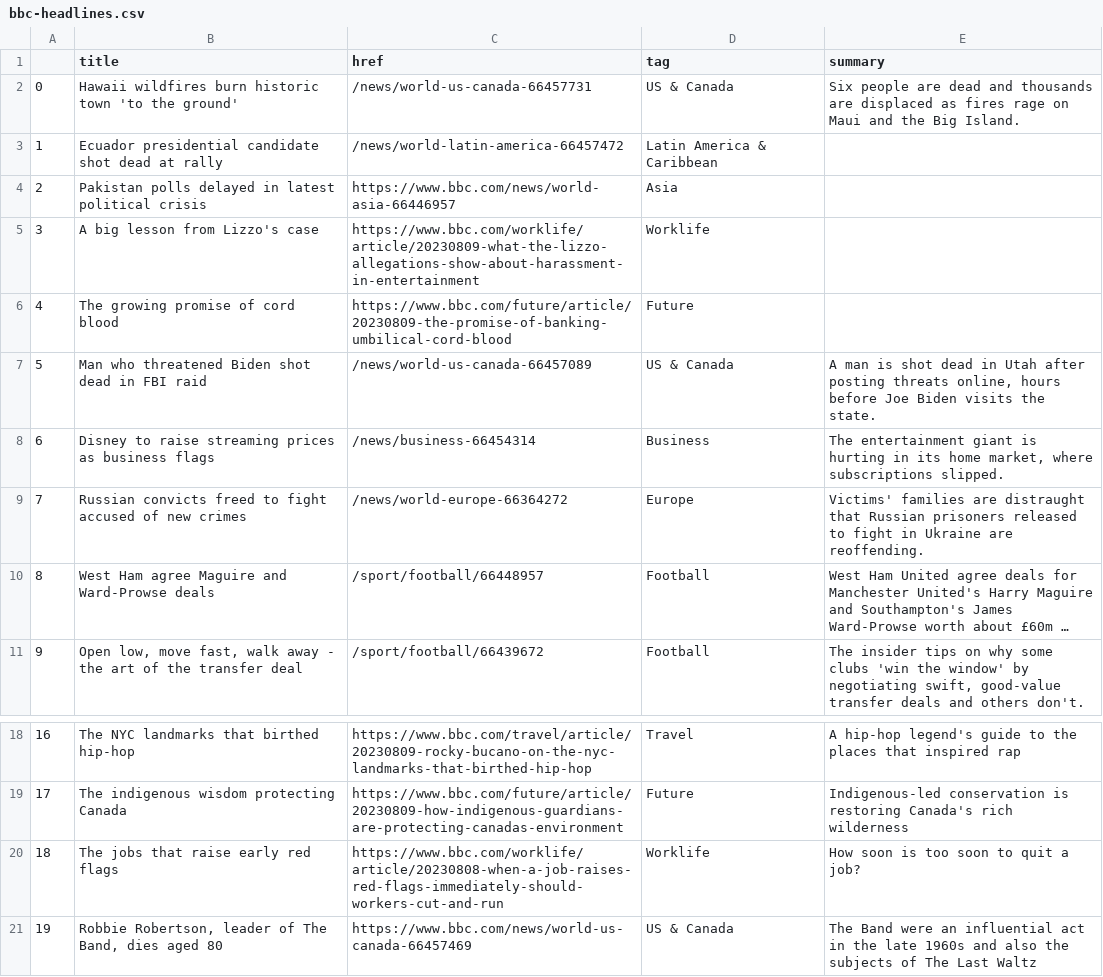
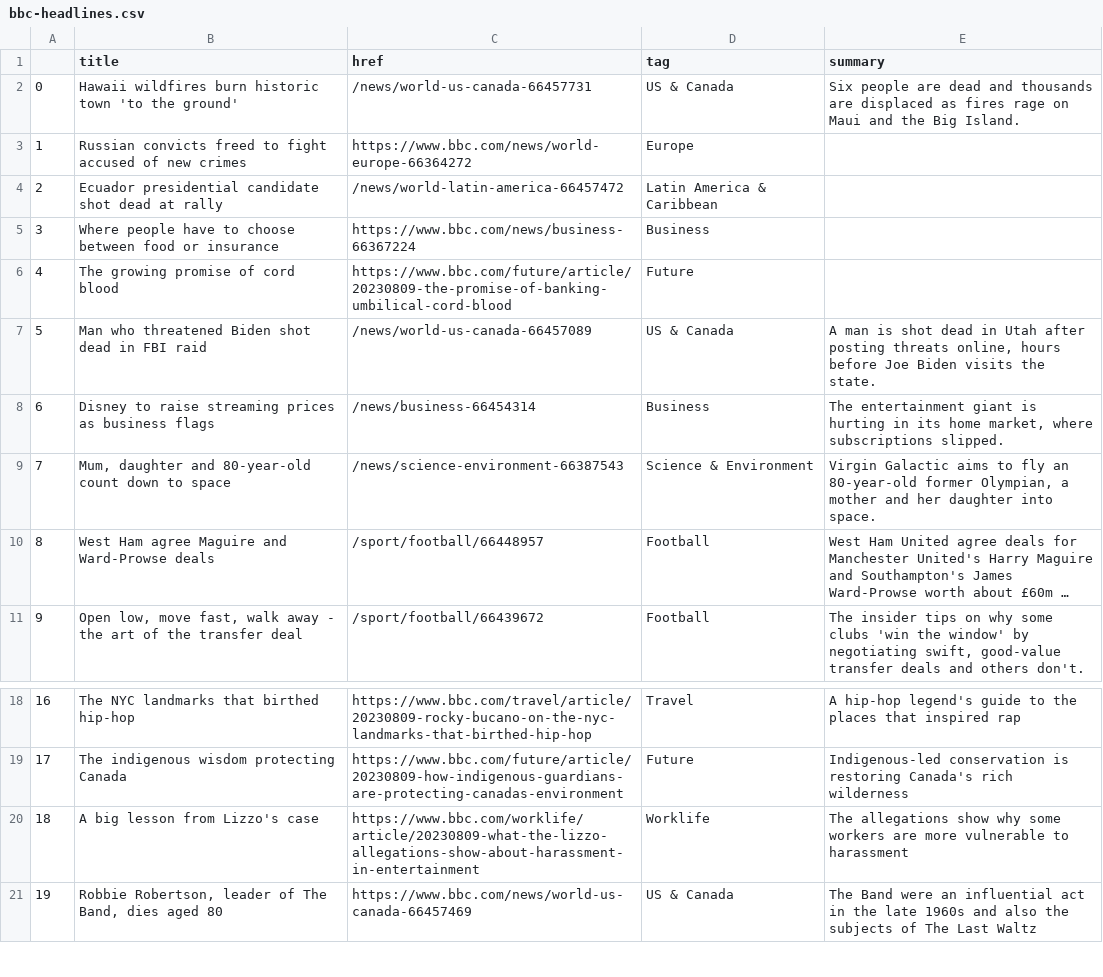
Before and after one commit to marypasciak/automatic-scraper, a CSV file: bbc-headlines.csv, drawn as a sheet; only a part is shown, gaps mark what is left out; long unchanged cells end in …; the diff names each change by its address in the sheet, - before the commit and + after, or states it on an @@ line.

```diff
--- a/bbc-headlines.csv
+++ b/bbc-headlines.csv
-B3 (title): Ecuador presidential candidate shot dead at rally
+B3 (title): Russian convicts freed to fight accused of new crimes
-C3 (href): /news/world-latin-america-66457472
+C3 (href): https://www.bbc.com/news/world-europe-66364272
-D3 (tag): Latin America & Caribbean
+D3 (tag): Europe
-B4 (title): Pakistan polls delayed in latest political crisis
+B4 (title): Ecuador presidential candidate shot dead at rally
-C4 (href): https://www.bbc.com/news/world-asia-66446957
+C4 (href): /news/world-latin-america-66457472
-D4 (tag): Asia
+D4 (tag): Latin America & Caribbean
-B5 (title): A big lesson from Lizzo's case
+B5 (title): Where people have to choose between food or insurance
-C5 (href): https://www.bbc.com/worklife/article/20230809-what-the-lizzo-allegations-show-about-harassment-in-entertainment
+C5 (href): https://www.bbc.com/news/business-66367224
-D5 (tag): Worklife
+D5 (tag): Business
-B9 (title): Russian convicts freed to fight accused of new crimes
+B9 (title): Mum, daughter and 80-year-old count down to space
-C9 (href): /news/world-europe-66364272
+C9 (href): /news/science-environment-66387543
-D9 (tag): Europe
+D9 (tag): Science & Environment
-E9 (summary): Victims' families are distraught that Russian prisoners released to fight in Ukraine are reoffending.
+E9 (summary): Virgin Galactic aims to fly an 80-year-old former Olympian, a mother and her daughter into space.
-B20 (title): The jobs that raise early red flags
+B20 (title): A big lesson from Lizzo's case
-C20 (href): https://www.bbc.com/worklife/article/20230808-when-a-job-raises-red-flags-immediately-should-workers-cut-and-run
+C20 (href): https://www.bbc.com/worklife/article/20230809-what-the-lizzo-allegations-show-about-harassment-in-entertainment
-E20 (summary): How soon is too soon to quit a job?
+E20 (summary): The allegations show why some workers are more vulnerable to harassment
```
